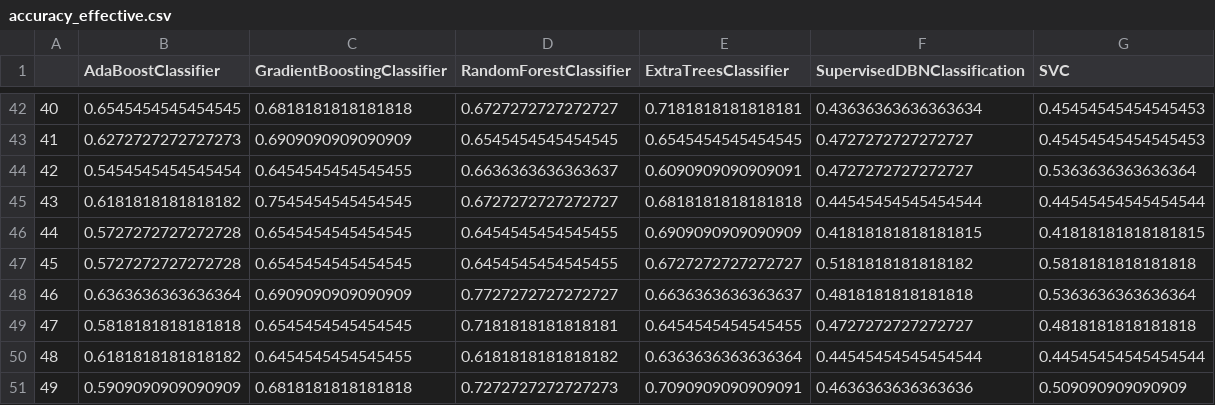
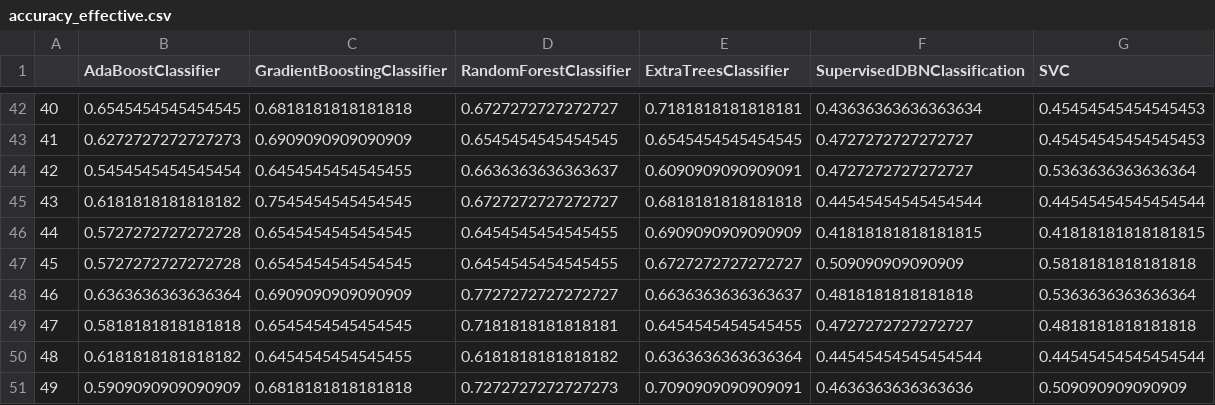
Before and after one commit to LMH0066/SSNHL, a CSV file: output/control/accuracy_effective.csv, drawn as a sheet; only a part is shown, gaps mark what is left out.

```diff
--- a/output/control/accuracy_effective.csv
+++ b/output/control/accuracy_effective.csv
@@ -46,3 +46,3 @@
 44,0.5727272727272728,0.6545454545454545,0.6454545454545455,0.6909090909090909,0.41818181818181815,0.41818181818181815
-45,0.5727272727272728,0.6545454545454545,0.6454545454545455,0.6727272727272727,0.5181818181818182,0.5818181818181818
+45,0.5727272727272728,0.6545454545454545,0.6454545454545455,0.6727272727272727,0.509090909090909,0.5818181818181818
 46,0.6363636363636364,0.6909090909090909,0.7727272727272727,0.6636363636363637,0.4818181818181818,0.5363636363636364
```
Also changed, not shown: output/data_fill/KNN/accuracy_effective.csv, output/data_fill/rpca/accuracy_effective.csv, 54 other files.
